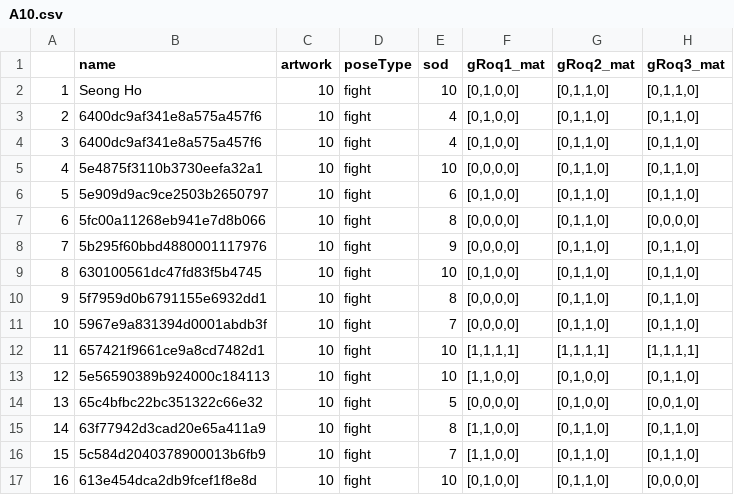
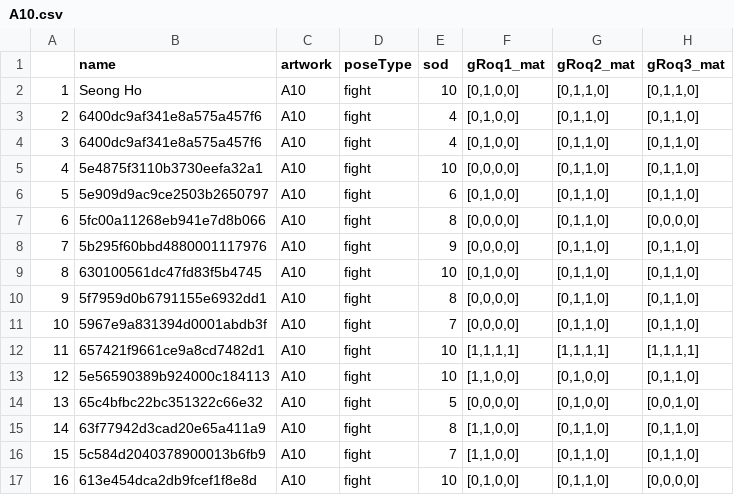
Before and after one commit to bolee222/art-sonification-analysis, a CSV file: dataset_prolific/artworks/A10.csv, drawn as a sheet; only a part is shown; the diff names each change by its address in the sheet, - before the commit and + after, or states it on an @@ line.

```diff
--- a/dataset_prolific/artworks/A10.csv
+++ b/dataset_prolific/artworks/A10.csv
-C2:C17 (artwork): 10
+C2:C17 (artwork): A10
```
Also changed, not shown: dataset_prolific/artworks/A1.csv, dataset_prolific/artworks/A11.csv, 19 other files.
